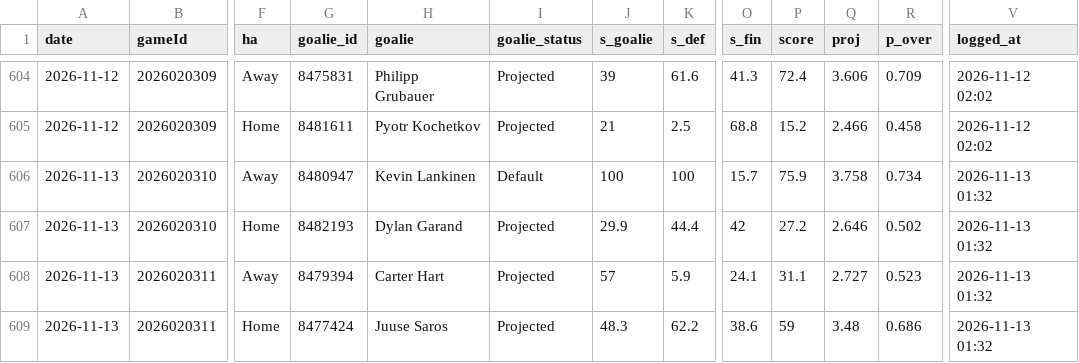
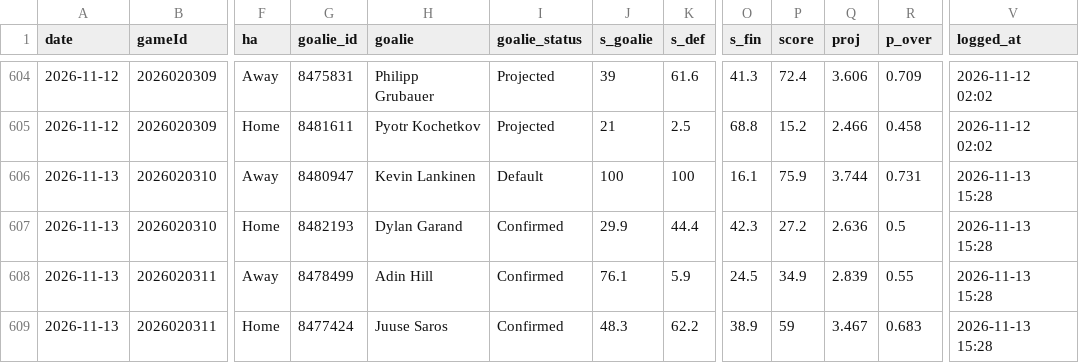
Before and after one commit to Johnbrick123/nhl-unders, a CSV file: monitor/log_2026-27.csv, drawn as a sheet; only a part is shown, gaps mark what is left out; the diff names each change by its address in the sheet, - before the commit and + after, or states it on an @@ line.

```diff
--- a/monitor/log_2026-27.csv
+++ b/monitor/log_2026-27.csv
-O606 (s_fin): 15.7
+O606 (s_fin): 16.1
-Q606 (proj): 3.758
+Q606 (proj): 3.744
-R606 (p_over): 0.734
+R606 (p_over): 0.731
-V606:V609 (logged_at): 2026-11-13 01:32
+V606:V609 (logged_at): 2026-11-13 15:28
-I607:I609 (goalie_status): Projected
+I607:I609 (goalie_status): Confirmed
-O607 (s_fin): 42
+O607 (s_fin): 42.3
-Q607 (proj): 2.646
+Q607 (proj): 2.636
-R607 (p_over): 0.502
+R607 (p_over): 0.5
-G608 (goalie_id): 8479394
+G608 (goalie_id): 8478499
-H608 (goalie): Carter Hart
+H608 (goalie): Adin Hill
-J608 (s_goalie): 57
+J608 (s_goalie): 76.1
-O608 (s_fin): 24.1
+O608 (s_fin): 24.5
-P608 (score): 31.1
+P608 (score): 34.9
-Q608 (proj): 2.727
+Q608 (proj): 2.839
-R608 (p_over): 0.523
+R608 (p_over): 0.55
-O609 (s_fin): 38.6
+O609 (s_fin): 38.9
-Q609 (proj): 3.48
+Q609 (proj): 3.467
-R609 (p_over): 0.686
+R609 (p_over): 0.683
```
Also changed, not shown: 4 other files.
